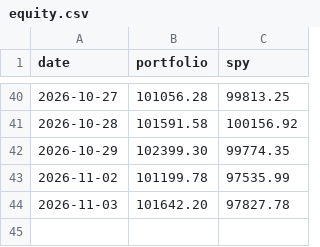
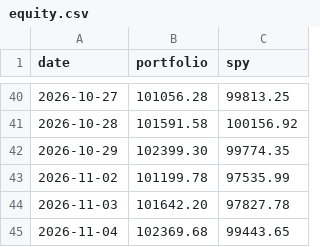
Before and after one commit to aldohushi1-stack/signal-bot, a CSV file: data/equity.csv, drawn as a sheet; only a part is shown, gaps mark what is left out; the diff names each change by its address in the sheet, - before the commit and + after, or states it on an @@ line.

```diff
--- a/data/equity.csv
+++ b/data/equity.csv
+row 45: 2026-11-04 | 102369.68 | 99443.65
```
Also changed, not shown: 2 other files.
